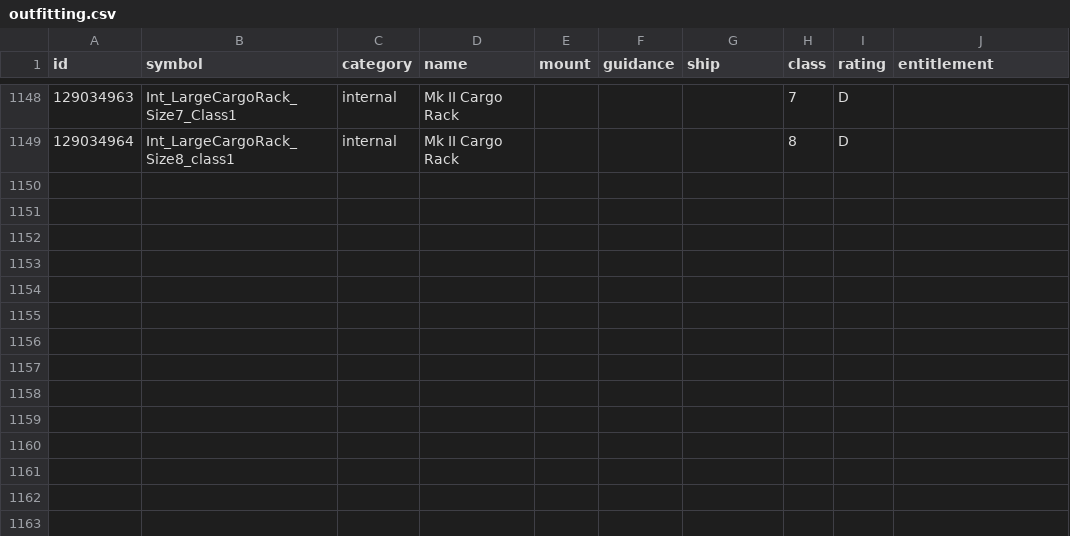
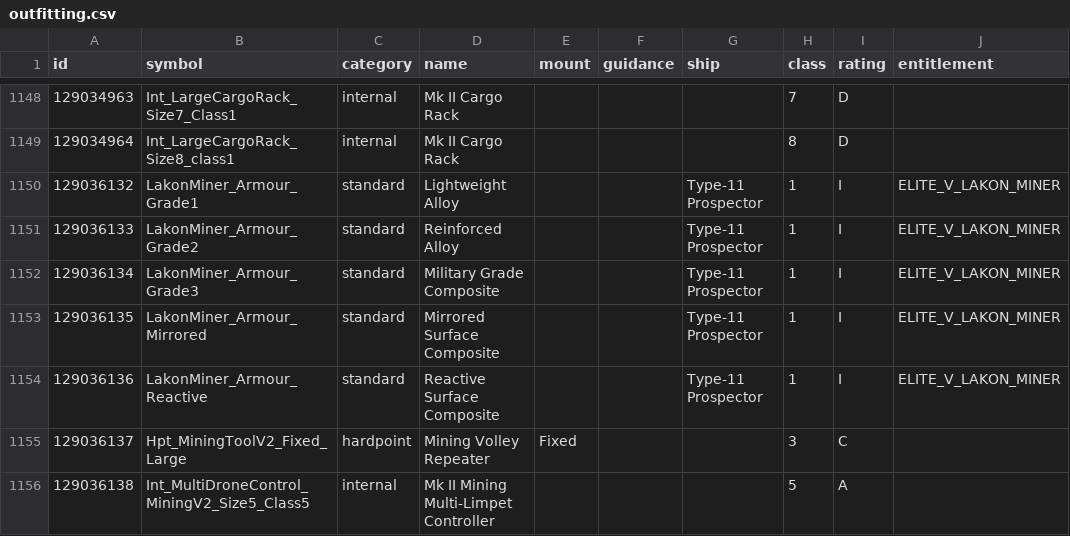
Before and after one commit to corenting/ED-API, a CSV file: static/data/outfitting.csv, drawn as a sheet; only a part is shown, gaps mark what is left out.

Commit message:
feat: update outfitting

```diff
--- a/static/data/outfitting.csv
+++ b/static/data/outfitting.csv
@@ -1149 +1149,8 @@ id,symbol,category,name,mount,guidance,ship,class,rating,entitlement
 129034964,Int_LargeCargoRack_Size8_class1,internal,Mk II Cargo Rack,,,,8,D,
+129036132,LakonMiner_Armour_Grade1,standard,Lightweight Alloy,,,Type-11 Prospector,1,I,ELITE_V_LAKON_MINER
+129036133,LakonMiner_Armour_Grade2,standard,Reinforced Alloy,,,Type-11 Prospector,1,I,ELITE_V_LAKON_MINER
+129036134,LakonMiner_Armour_Grade3,standard,Military Grade Composite,,,Type-11 Prospector,1,I,ELITE_V_LAKON_MINER
+129036135,LakonMiner_Armour_Mirrored,standard,Mirrored Surface Composite,,,Type-11 Prospector,1,I,ELITE_V_LAKON_MINER
+129036136,LakonMiner_Armour_Reactive,standard,Reactive Surface Composite,,,Type-11 Prospector,1,I,ELITE_V_LAKON_MINER
+129036137,Hpt_MiningToolV2_Fixed_Large,hardpoint,Mining Volley Repeater,Fixed,,,3,C,
+129036138,Int_MultiDroneControl_MiningV2_Size5_Class5,internal,Mk II Mining Multi-Limpet Controller,,,,5,A,
```
